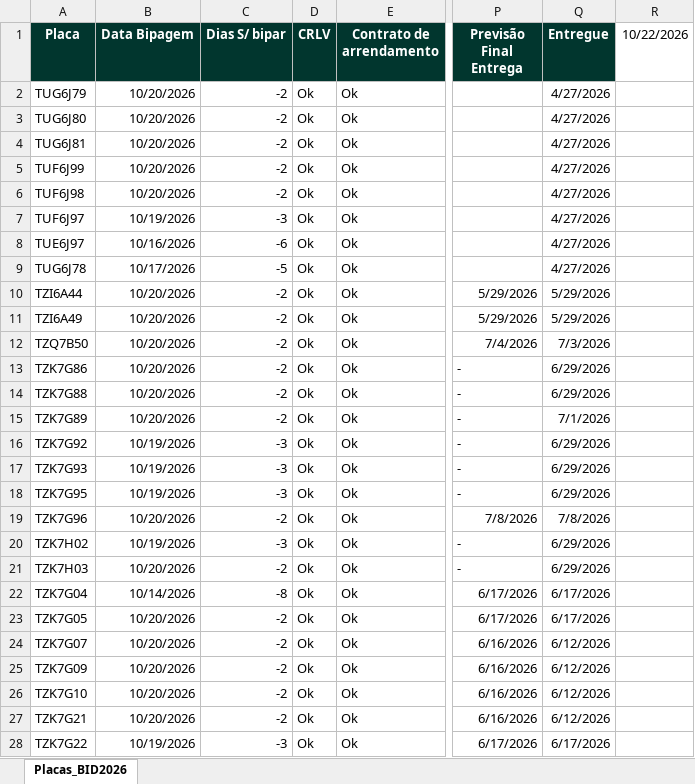
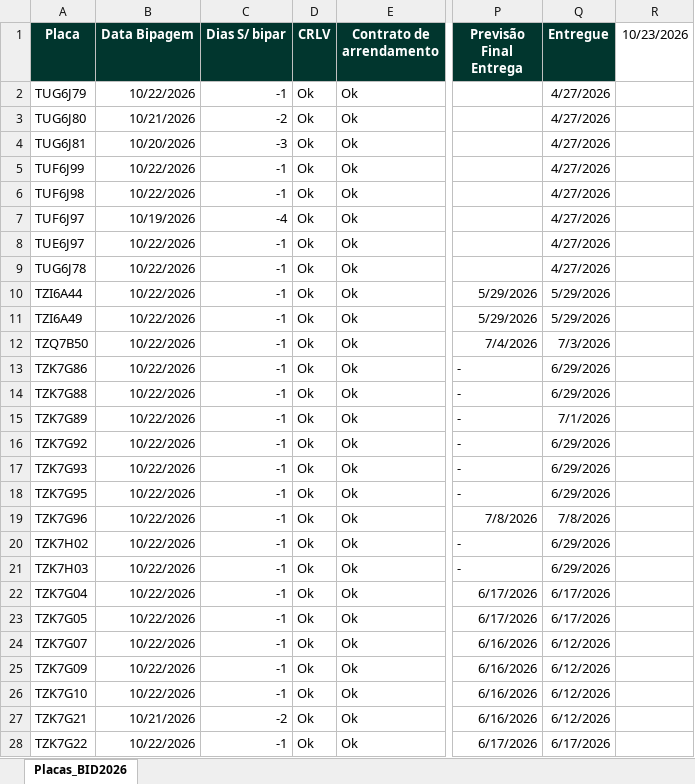
Before and after one commit to FrotaDeluna/BID2026, an Excel workbook: data.xlsx, sheet Placas_BID2026, drawn as a sheet; only a part is shown, gaps mark what is left out; values as stored, in another font and other column widths than the file's, no borders; the diff covers the shown part only; the diff names each change by its address in the sheet, - before the commit and + after, or states it on an @@ line.

```diff
--- a/data.xlsx (sheet Placas_BID2026)
+++ b/data.xlsx (sheet Placas_BID2026)
-R1: 10/22/2026
+R1: 10/23/2026
-B2 (Data Bipagem): 10/20/2026
+B2 (Data Bipagem): 10/22/2026
-C2 (Dias S/ bipar): -2
+C2 (Dias S/ bipar): -1
-B3 (Data Bipagem): 10/20/2026
+B3 (Data Bipagem): 10/21/2026
-C4 (Dias S/ bipar): -2
+C4 (Dias S/ bipar): -3
-B5:B6 (Data Bipagem): 10/20/2026
+B5:B6 (Data Bipagem): 10/22/2026
-C5:C6 (Dias S/ bipar): -2
+C5:C6 (Dias S/ bipar): -1
-C7 (Dias S/ bipar): -3
+C7 (Dias S/ bipar): -4
-B8 (Data Bipagem): 10/16/2026
+B8 (Data Bipagem): 10/22/2026
-C8 (Dias S/ bipar): -6
+C8 (Dias S/ bipar): -1
-B9 (Data Bipagem): 10/17/2026
+B9 (Data Bipagem): 10/22/2026
-C9 (Dias S/ bipar): -5
+C9 (Dias S/ bipar): -1
-B10:B15 (Data Bipagem): 10/20/2026
+B10:B15 (Data Bipagem): 10/22/2026
-C10:C15 (Dias S/ bipar): -2
+C10:C15 (Dias S/ bipar): -1
-B16:B18 (Data Bipagem): 10/19/2026
+B16:B18 (Data Bipagem): 10/22/2026
-C16:C18 (Dias S/ bipar): -3
+C16:C18 (Dias S/ bipar): -1
-B19 (Data Bipagem): 10/20/2026
+B19 (Data Bipagem): 10/22/2026
-C19 (Dias S/ bipar): -2
+C19 (Dias S/ bipar): -1
-B20 (Data Bipagem): 10/19/2026
+B20 (Data Bipagem): 10/22/2026
-C20 (Dias S/ bipar): -3
+C20 (Dias S/ bipar): -1
-B21 (Data Bipagem): 10/20/2026
+B21 (Data Bipagem): 10/22/2026
-C21 (Dias S/ bipar): -2
+C21 (Dias S/ bipar): -1
-B22 (Data Bipagem): 10/14/2026
+B22 (Data Bipagem): 10/22/2026
-C22 (Dias S/ bipar): -8
+C22 (Dias S/ bipar): -1
-B23:B26 (Data Bipagem): 10/20/2026
+B23:B26 (Data Bipagem): 10/22/2026
-C23:C26 (Dias S/ bipar): -2
+C23:C26 (Dias S/ bipar): -1
-B27 (Data Bipagem): 10/20/2026
+B27 (Data Bipagem): 10/21/2026
-B28 (Data Bipagem): 10/19/2026
+B28 (Data Bipagem): 10/22/2026
-C28 (Dias S/ bipar): -3
+C28 (Dias S/ bipar): -1
```
Also changed, not shown: 445 edited cells and cell formats elsewhere in this sheet.
